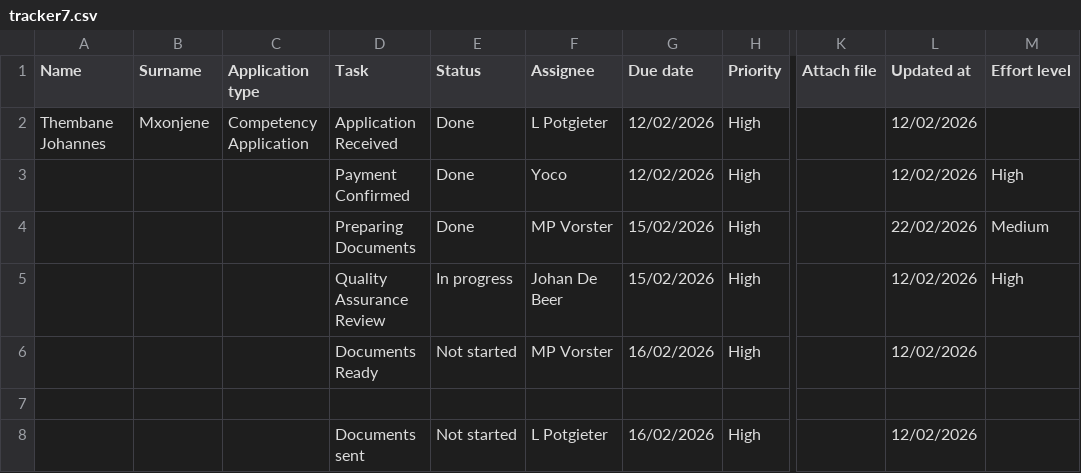
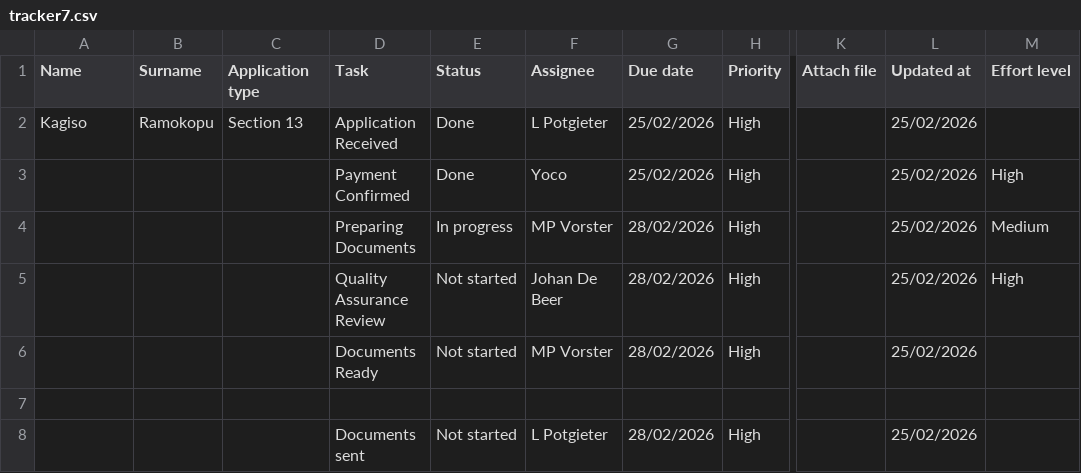
Before and after one commit to johandebeer21/Tracker-Demo, a CSV file: tracker7.csv, drawn as a sheet; only a part is shown, gaps mark what is left out; the diff names each change by its address in the sheet, - before the commit and + after, or states it on an @@ line.

Commit message:
Update tracker7.csv

```diff
--- a/tracker7.csv
+++ b/tracker7.csv
-A2 (Name): Thembane Johannes
+A2 (Name): Kagiso
-B2 (Surname): Mxonjene
+B2 (Surname): Ramokopu
-C2 (Application type): Competency Application
+C2 (Application type): Section 13
-G2:G3 (Due date): 12/02/2026
+G2:G3 (Due date): 25/02/2026
-L2:L3 (Updated at): 12/02/2026
+L2:L3 (Updated at): 25/02/2026
-E4 (Status): Done
+E4 (Status): In progress
-G4:G5 (Due date): 15/02/2026
+G4:G5 (Due date): 28/02/2026
-L4 (Updated at): 22/02/2026
+L4 (Updated at): 25/02/2026
-E5 (Status): In progress
+E5 (Status): Not started
-L5:L6 (Updated at): 12/02/2026
+L5:L6 (Updated at): 25/02/2026
-G6 (Due date): 16/02/2026
+G6 (Due date): 28/02/2026
-G8 (Due date): 16/02/2026
+G8 (Due date): 28/02/2026
-L8 (Updated at): 12/02/2026
+L8 (Updated at): 25/02/2026
```
